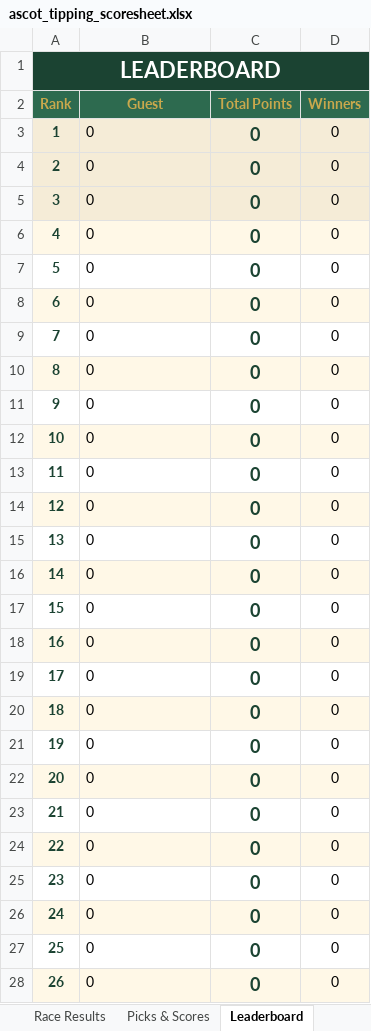
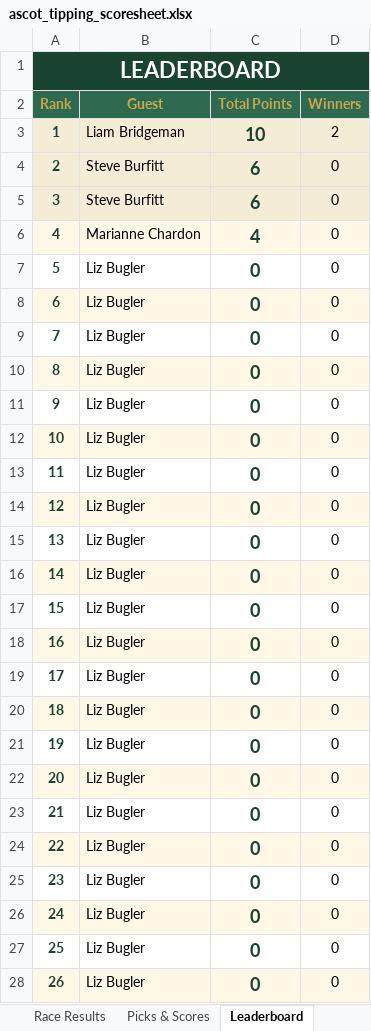
Before and after one commit to amyekore/ascot-tipping, an Excel workbook: ascot_tipping_scoresheet.xlsx, sheet Leaderboard, drawn as a sheet; only a part is shown; values as stored, in another font and other column widths than the file's, no borders; the diff covers the shown part only; the diff names each change by its address in the sheet, - before the commit and + after, or states it on an @@ line.

```diff
--- a/ascot_tipping_scoresheet.xlsx (sheet Leaderboard)
+++ b/ascot_tipping_scoresheet.xlsx (sheet Leaderboard)
-B3 (Guest): 0
+B3 (Guest): Liam Bridgeman
-C3 (Total Points): 0
+C3 (Total Points): 10
-D3 (Winners): 0
+D3 (Winners): 2
-B4:B5 (Guest): 0
+B4:B5 (Guest): Steve Burfitt
-C4:C5 (Total Points): 0
+C4:C5 (Total Points): 6
-B6 (Guest): 0
+B6 (Guest): Marianne Chardon
-C6 (Total Points): 0
+C6 (Total Points): 4
-B7:B28 (Guest): 0
+B7:B28 (Guest): Liz Bugler
```
Also changed, not shown: 6 edited cells elsewhere in this sheet, sheet Picks & Scores, sheet Race Results, formulas that keep their value.
